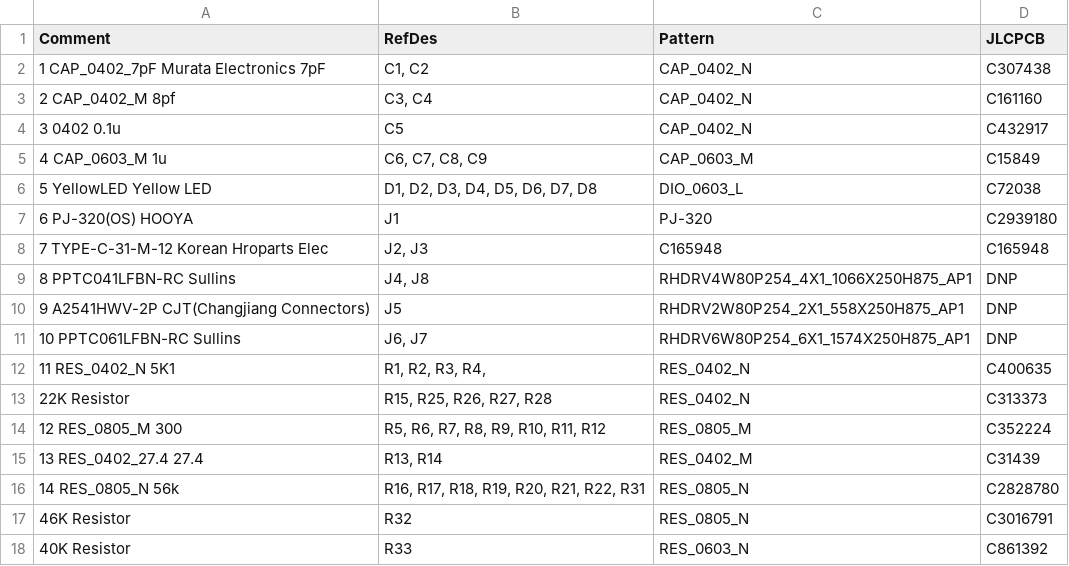
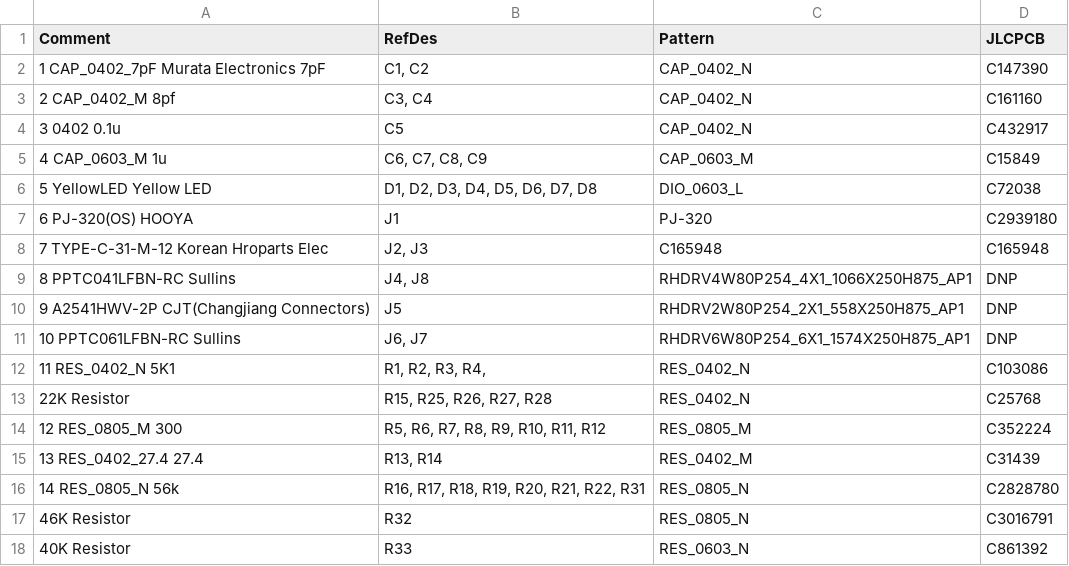
Before and after one commit to I2SenseLab/SBC-F1C200S, a CSV file: Hardware/SimpleSBC_BillOfMaterials.csv, drawn as a sheet; only a part is shown.

Commit message:
Update Parts for Actual Order

```diff
--- a/Hardware/SimpleSBC_BillOfMaterials.csv
+++ b/Hardware/SimpleSBC_BillOfMaterials.csv
@@ -1,3 +1,3 @@
 Comment,RefDes,Pattern,JLCPCB
-1 CAP_0402_7pF Murata Electronics 7pF,"C1, C2",CAP_0402_N,C307438
+1 CAP_0402_7pF Murata Electronics 7pF,"C1, C2",CAP_0402_N,C147390
 2 CAP_0402_M  8pf,"C3, C4",CAP_0402_N,C161160
@@ -11,4 +11,4 @@ Comment,RefDes,Pattern,JLCPCB
 10 PPTC061LFBN-RC Sullins ,"J6, J7",RHDRV6W80P254_6X1_1574X250H875_AP1,DNP
-11 RES_0402_N  5K1,"R1, R2, R3, R4, ",RES_0402_N,C400635
-22K Resistor,"R15, R25, R26, R27, R28",RES_0402_N,C313373
+11 RES_0402_N  5K1,"R1, R2, R3, R4, ",RES_0402_N,C103086
+22K Resistor,"R15, R25, R26, R27, R28",RES_0402_N,C25768
 12 RES_0805_M  300,"R5, R6, R7, R8, R9, R10, R11, R12",RES_0805_M,C352224
```
